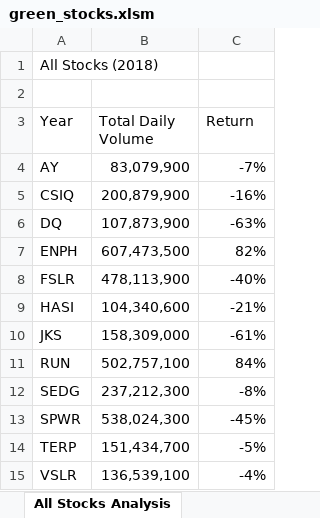
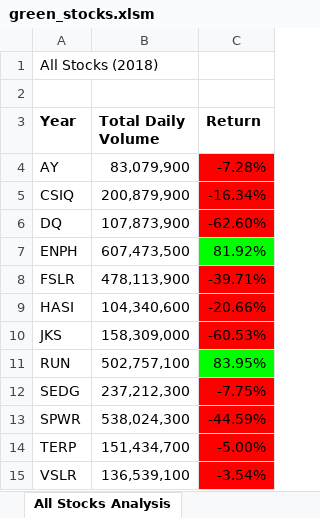
Before and after one commit to tanter75/stock-analysis, an Excel workbook: green_stocks.xlsm, sheet All Stocks Analysis, drawn as a sheet; values as stored, in another font and other column widths than the file's, no borders; the diff names each change by its address in the sheet, - before the commit and + after, or states it on an @@ line.

Commit message:
Add files via upload
Updated with conditional formatting for positive and negative returns

```diff
--- a/green_stocks.xlsm (sheet All Stocks Analysis)
+++ b/green_stocks.xlsm (sheet All Stocks Analysis)
-A3:C3 bold: off
+A3:C3 bold: on
-C4 (Return): -7%
+C4 (Return): -7.28%
-C4:C6 fill: none
+C4:C6 fill: #FF0000
-C5 (Return): -16%
+C5 (Return): -16.34%
-C6 (Return): -63%
+C6 (Return): -62.60%
-C7 (Return): 82%
+C7 (Return): 81.92%
-C7 fill: none
+C7 fill: #00FF00
-C8 (Return): -40%
+C8 (Return): -39.71%
-C8:C10 fill: none
+C8:C10 fill: #FF0000
-C9 (Return): -21%
+C9 (Return): -20.66%
-C10 (Return): -61%
+C10 (Return): -60.53%
-C11 (Return): 84%
+C11 (Return): 83.95%
-C11 fill: none
+C11 fill: #00FF00
-C12 (Return): -8%
+C12 (Return): -7.75%
-C12:C15 fill: none
+C12:C15 fill: #FF0000
-C13 (Return): -45%
+C13 (Return): -44.59%
-C14 (Return): -5%
+C14 (Return): -5.00%
-C15 (Return): -4%
+C15 (Return): -3.54%
```
